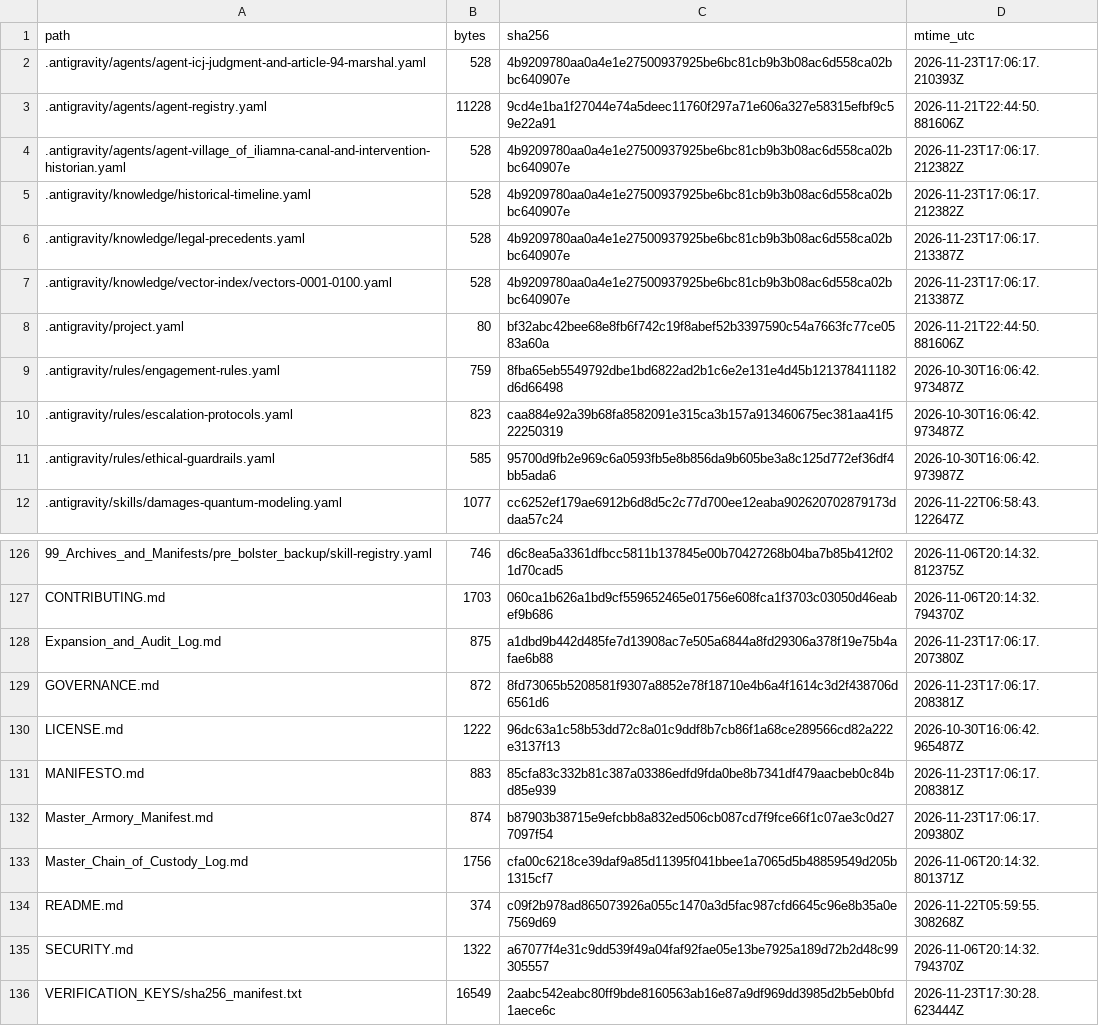
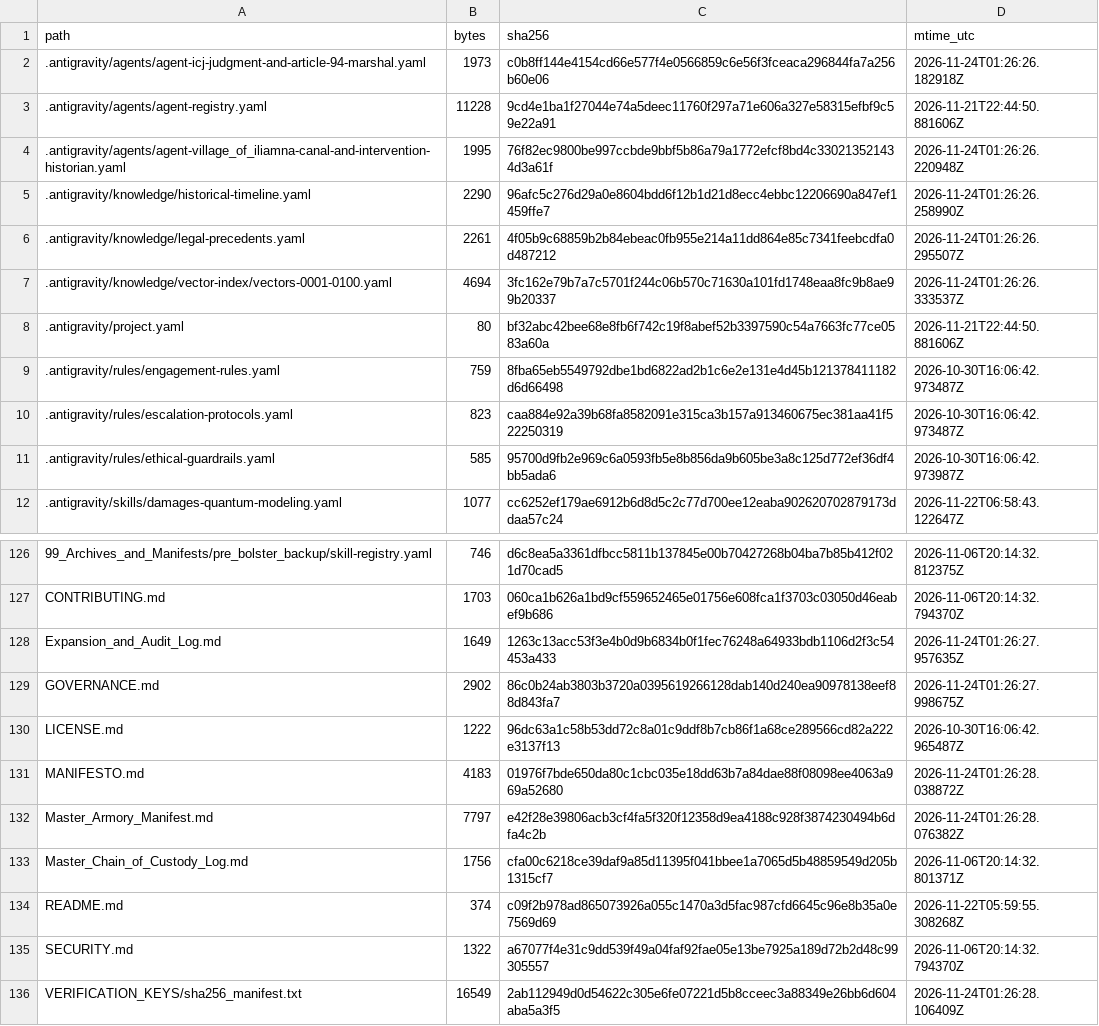
Before and after one commit to GlobalRestitutionAlliance/turtle-island-us-ak-village-of-iliamna-master-litigation, a CSV file: 99_Archives_and_Manifests/MANIFEST_SHA256.csv, drawn as a sheet; only a part is shown, gaps mark what is left out; the diff covers the shown part only.

```diff
--- a/99_Archives_and_Manifests/MANIFEST_SHA256.csv
+++ b/99_Archives_and_Manifests/MANIFEST_SHA256.csv
@@ -1,8 +1,8 @@
 path,bytes,sha256,mtime_utc
-.antigravity/agents/agent-icj-judgment-and-article-94-marshal.yaml,528,4b9209780aa0a4e1e27500937925be6bc81cb9b3b08ac6d558ca02bbc640907e,2026-11-23T17:06:17.210393Z
+.antigravity/agents/agent-icj-judgment-and-article-94-marshal.yaml,1973,c0b8ff144e4154cd66e577f4e0566859c6e56f3fceaca296844fa7a256b60e06,2026-11-24T01:26:26.182918Z
 .antigravity/agents/agent-registry.yaml,11228,9cd4e1ba1f27044e74a5deec11760f297a71e606a327e58315efbf9c59e22a91,2026-11-21T22:44:50.881606Z
-.antigravity/agents/agent-village_of_iliamna-canal-and-intervention-historian.yaml,528,4b9209780aa0a4e1e27500937925be6bc81cb9b3b08ac6d558ca02bbc640907e,2026-11-23T17:06:17.212382Z
-.antigravity/knowledge/historical-timeline.yaml,528,4b9209780aa0a4e1e27500937925be6bc81cb9b3b08ac6d558ca02bbc640907e,2026-11-23T17:06:17.212382Z
-.antigravity/knowledge/legal-precedents.yaml,528,4b9209780aa0a4e1e27500937925be6bc81cb9b3b08ac6d558ca02bbc640907e,2026-11-23T17:06:17.213387Z
-.antigravity/knowledge/vector-index/vectors-0001-0100.yaml,528,4b9209780aa0a4e1e27500937925be6bc81cb9b3b08ac6d558ca02bbc640907e,2026-11-23T17:06:17.213387Z
+.antigravity/agents/agent-village_of_iliamna-canal-and-intervention-historian.yaml,1995,76f82ec9800be997ccbde9bbf5b86a79a1772efcf8bd4c330213521434d3a61f,2026-11-24T01:26:26.220948Z
+.antigravity/knowledge/historical-timeline.yaml,2290,96afc5c276d29a0e8604bdd6f12b1d21d8ecc4ebbc12206690a847ef1459ffe7,2026-11-24T01:26:26.258990Z
+.antigravity/knowledge/legal-precedents.yaml,2261,4f05b9c68859b2b84ebeac0fb955e214a11dd864e85c7341feebcdfa0d487212,2026-11-24T01:26:26.295507Z
+.antigravity/knowledge/vector-index/vectors-0001-0100.yaml,4694,3fc162e79b7a7c5701f244c06b570c71630a101fd1748eaa8fc9b8ae99b20337,2026-11-24T01:26:26.333537Z
 .antigravity/project.yaml,80,bf32abc42bee68e8fb6f742c19f8abef52b3397590c54a7663fc77ce0583a60a,2026-11-21T22:44:50.881606Z
@@ -127,7 +127,7 @@ path,bytes,sha256,mtime_utc
 CONTRIBUTING.md,1703,060ca1b626a1bd9cf559652465e01756e608fca1f3703c03050d46eabef9b686,2026-11-06T20:14:32.794370Z
-Expansion_and_Audit_Log.md,875,a1dbd9b442d485fe7d13908ac7e505a6844a8fd29306a378f19e75b4afae6b88,2026-11-23T17:06:17.207380Z
-GOVERNANCE.md,872,8fd73065b5208581f9307a8852e78f18710e4b6a4f1614c3d2f438706d6561d6,2026-11-23T17:06:17.208381Z
+Expansion_and_Audit_Log.md,1649,1263c13acc53f3e4b0d9b6834b0f1fec76248a64933bdb1106d2f3c54453a433,2026-11-24T01:26:27.957635Z
+GOVERNANCE.md,2902,86c0b24ab3803b3720a0395619266128dab140d240ea90978138eef88d843fa7,2026-11-24T01:26:27.998675Z
 LICENSE.md,1222,96dc63a1c58b53dd72c8a01c9ddf8b7cb86f1a68ce289566cd82a222e3137f13,2026-10-30T16:06:42.965487Z
-MANIFESTO.md,883,85cfa83c332b81c387a03386edfd9fda0be8b7341df479aacbeb0c84bd85e939,2026-11-23T17:06:17.208381Z
-Master_Armory_Manifest.md,874,b87903b38715e9efcbb8a832ed506cb087cd7f9fce66f1c07ae3c0d277097f54,2026-11-23T17:06:17.209380Z
+MANIFESTO.md,4183,01976f7bde650da80c1cbc035e18dd63b7a84dae88f08098ee4063a969a52680,2026-11-24T01:26:28.038872Z
+Master_Armory_Manifest.md,7797,e42f28e39806acb3cf4fa5f320f12358d9ea4188c928f3874230494b6dfa4c2b,2026-11-24T01:26:28.076382Z
 Master_Chain_of_Custody_Log.md,1756,cfa00c6218ce39daf9a85d11395f041bbee1a7065d5b48859549d205b1315cf7,2026-11-06T20:14:32.801371Z
@@ -135,2 +135,2 @@ README.md,374,c09f2b978ad865073926a055c1470a3d5fac987cfd6645c96e8b35a0e7569d69,2
 SECURITY.md,1322,a67077f4e31c9dd539f49a04faf92fae05e13be7925a189d72b2d48c99305557,2026-11-06T20:14:32.794370Z
-VERIFICATION_KEYS/sha256_manifest.txt,16549,2aabc542eabc80ff9bde8160563ab16e87a9df969dd3985d2b5eb0bfd1aece6c,2026-11-23T17:30:28.623444Z
+VERIFICATION_KEYS/sha256_manifest.txt,16549,2ab112949d0d54622c305e6fe07221d5b8cceec3a88349e26bb6d604aba5a3f5,2026-11-24T01:26:28.106409Z
```
Also changed, not shown: 81 edited cells elsewhere in this file, 37 other files.
